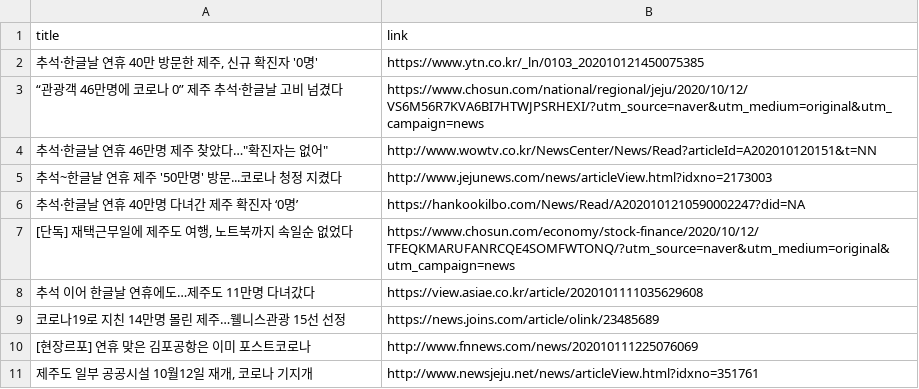
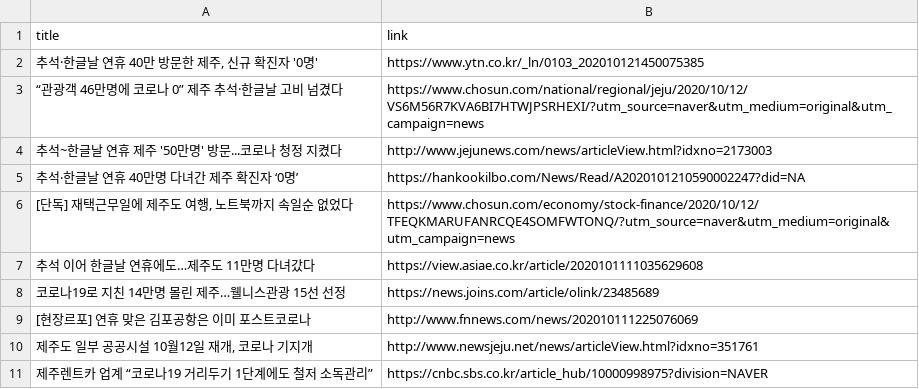
Before and after one commit to adrinerDP/livecod, a CSV file: data/news_jeju.csv, drawn as a sheet.

```diff
--- a/data/news_jeju.csv
+++ b/data/news_jeju.csv
@@ -3,3 +3,2 @@
 “관광객 46만명에 코로나 0” 제주 추석·한글날 고비 넘겼다,https://www.chosun.com/national/regional/jeju/2020/10/12/VS6M56R7KVA6BI7HTWJPSRHEXI/?utm_source=naver&utm_medium=original&utm_campaign=news
-"추석·한글날 연휴 46만명 제주 찾았다…""확진자는 없어""",http://www.wowtv.co.kr/NewsCenter/News/Read?articleId=A202010120151&t=NN
 추석~한글날 연휴 제주 '50만명' 방문...코로나 청정 지켰다,http://www.jejunews.com/news/articleView.html?idxno=2173003
@@ -11 +10,2 @@
 "제주도 일부 공공시설 10월12일 재개, 코로나 기지개",http://www.newsjeju.net/news/articleView.html?idxno=351761
+제주렌트카 업계 “코로나19 거리두기 1단계에도 철저 소독관리”,https://cnbc.sbs.co.kr/article_hub/10000998975?division=NAVER
```
Also changed, not shown: data/current_global.csv, data/news_google.csv, 7 other files.
